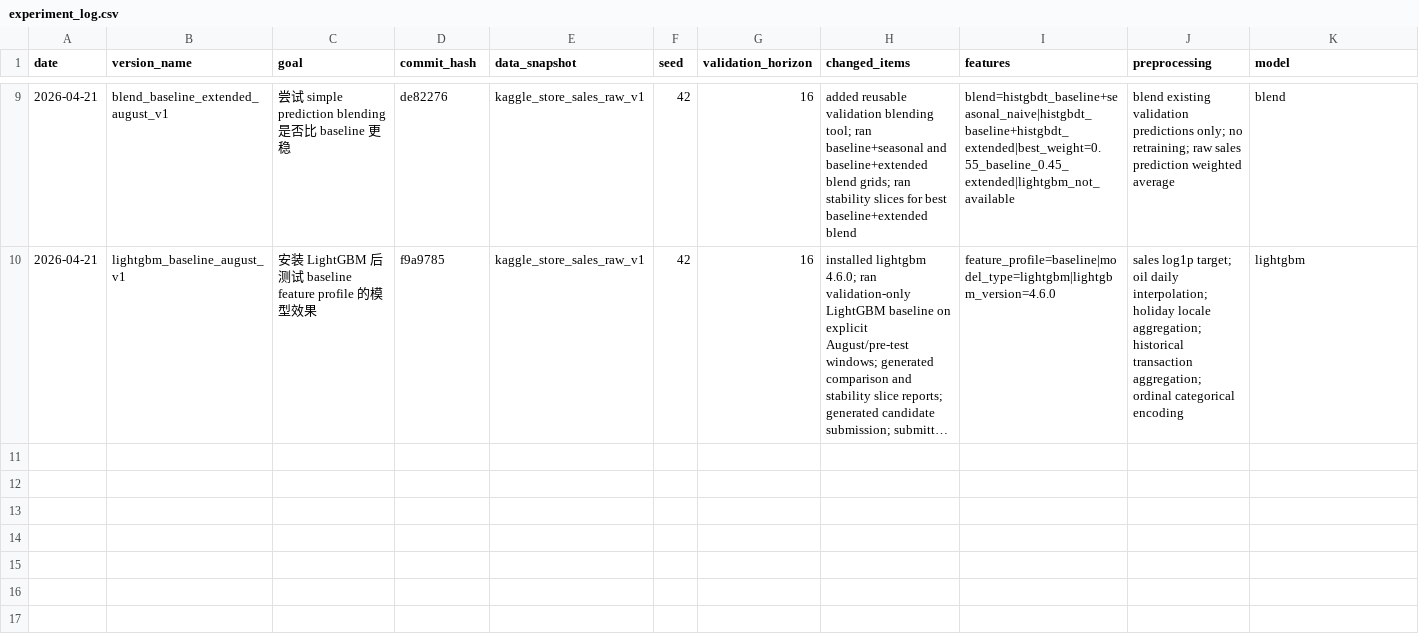
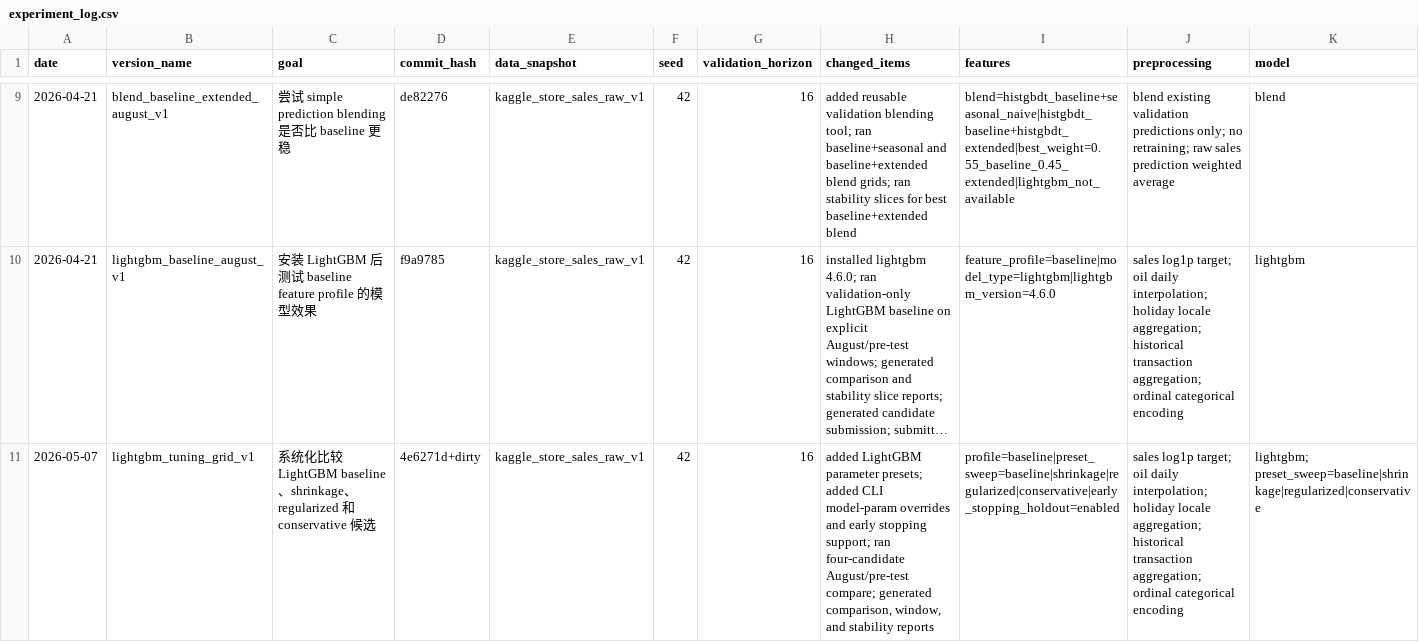
Before and after one commit to Zer0dzxdzx/Kaggle.Store-Sales, a CSV file: docs/experiment_log.csv, drawn as a sheet; only a part is shown, gaps mark what is left out; long unchanged cells end in …; rows hold the shown columns only; the diff names each change by its address in the sheet, - before the commit and + after, or states it on an @@ line.

Commit message:
Record LightGBM tuning results

```diff
--- a/docs/experiment_log.csv
+++ b/docs/experiment_log.csv
+row 11: 2026-05-07 | lightgbm_tuning_grid_v1 | 系统化比较 LightGBM baseline、shrinkage、regularized 和 conservative 候选 | 4e6271d+dirty | kaggle_store_sales_raw_v1 | 42 | 16 | added LightGBM parameter presets; added CLI model-param overrides and early stopping support; ran four-candidate August/pre-test compare; generated comparison, window, and stability reports | profile=baseline|preset_sweep=baseline|shrinkage|regularized|conservative|early_stopping_holdout=enabled | sales log1p target; oil daily interpolation; holiday locale aggregation; historical transaction aggregation; ordinal categorical encoding | lightgbm; preset_sweep=baseline|shrinkage|regularized|conservative
```
Also changed, not shown: 17 other files.
